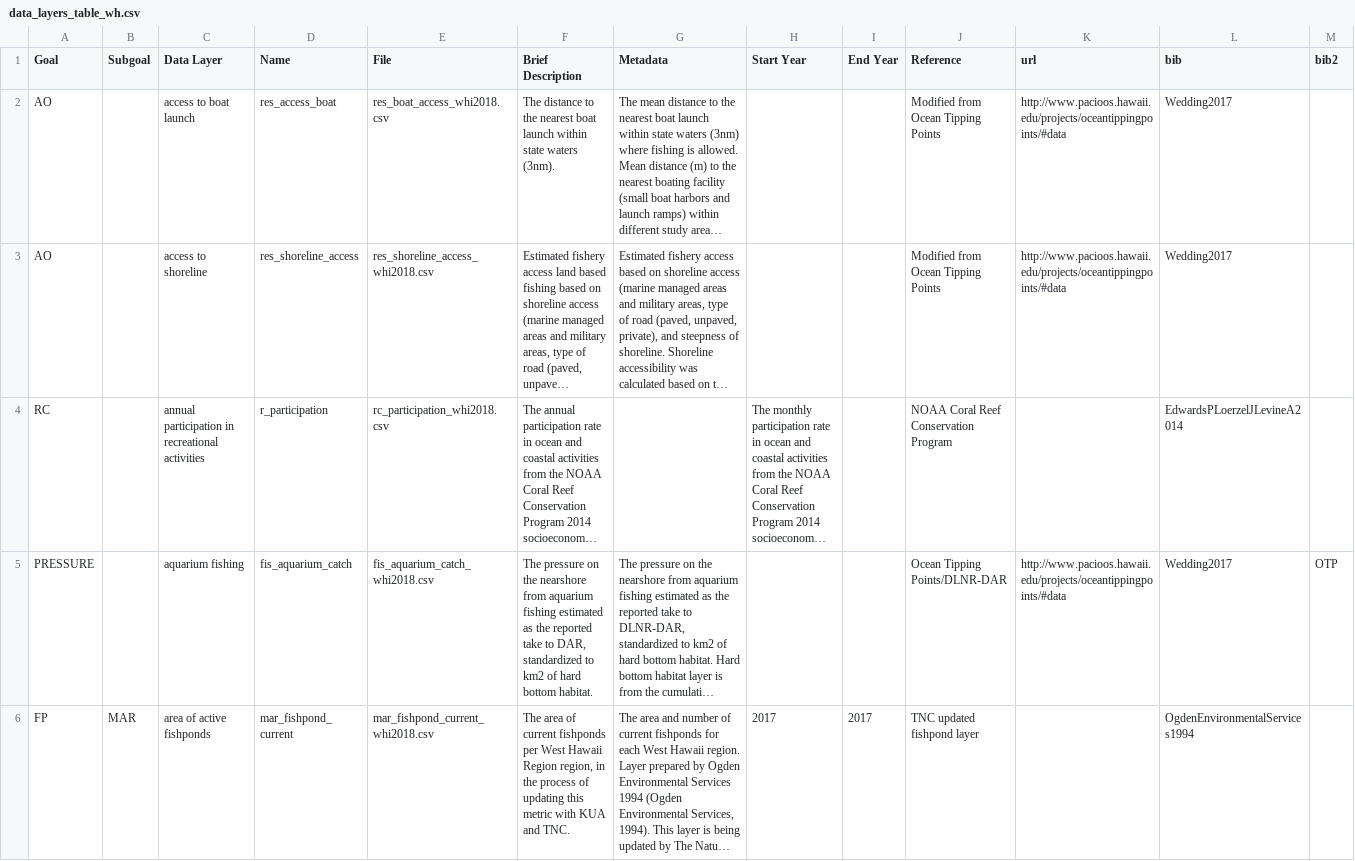
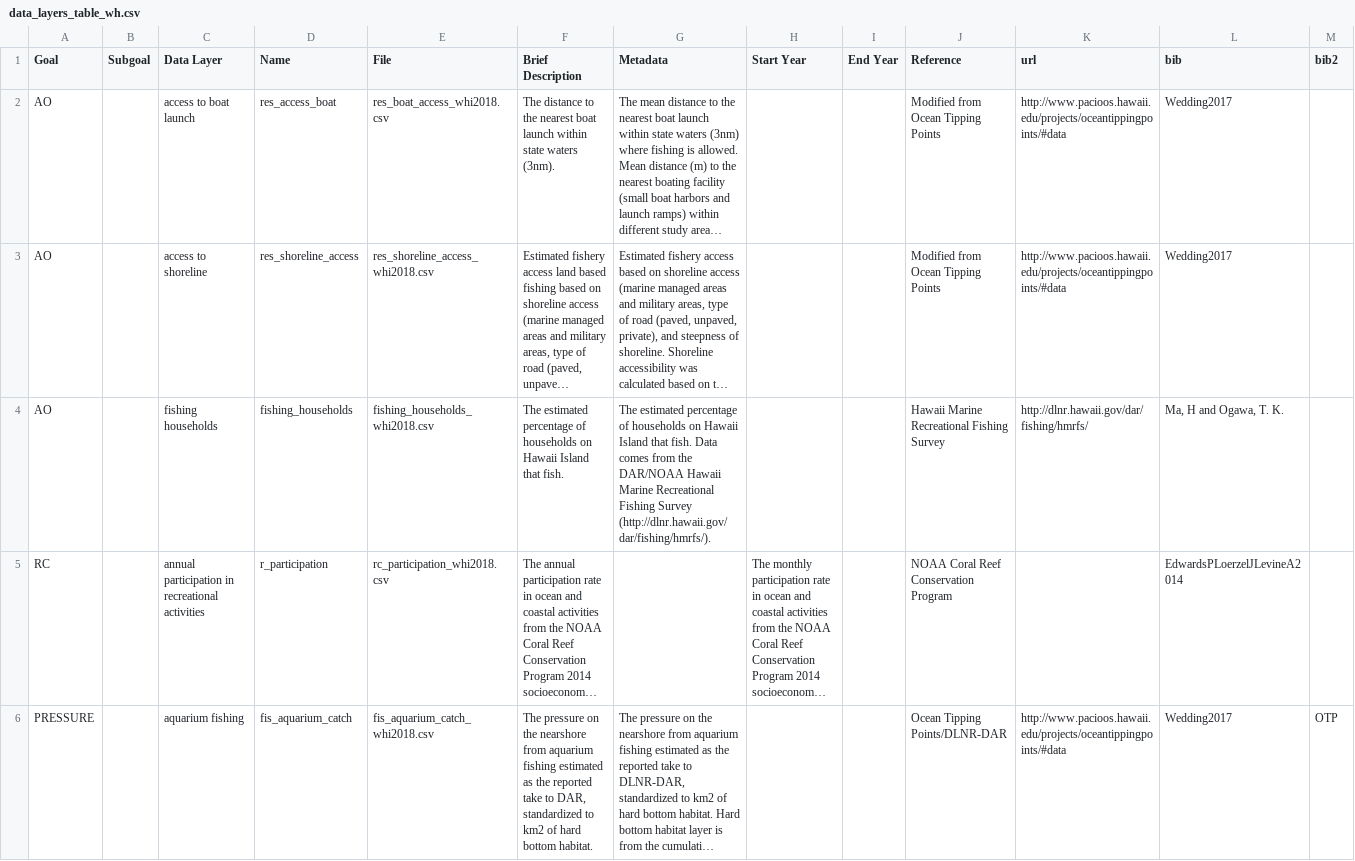
Before and after one commit to OHI-Science/whi, a CSV file: region2017/data_layers_table_wh.csv, drawn as a sheet; only a part is shown; the shorter side is filled out with more unchanged rows; long unchanged cells end in …; the diff names each change by its address in the sheet, - before the commit and + after, or states it on an @@ line.

Commit message:
added fishing household layer and changed Offshore Fisheries name back to Wild Caught Fisheries

```diff
--- a/region2017/data_layers_table_wh.csv
+++ b/region2017/data_layers_table_wh.csv
+row 4: AO |  | fishing households | fishing_households | fishing_households_whi2018.csv | The estimated percentage of households on Hawaii Island that fish. | The estimated percentage of households on Hawaii Island that fish. Data comes from the DAR/NOAA Hawaii Marine Recreational Fishing Survey (http://dlnr.hawaii.gov/dar/fishing/hmrfs/). |  |  | Hawaii Marine Recreational Fishing Survey | http://dlnr.hawaii.gov/dar/fishing/hmrfs/ | Ma, H and Ogawa, T. K.
```
Also changed, not shown: region2017/conf/goals.csv, 4 other files.
